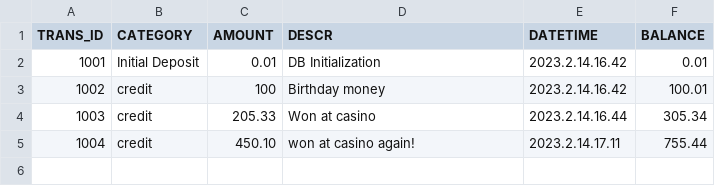
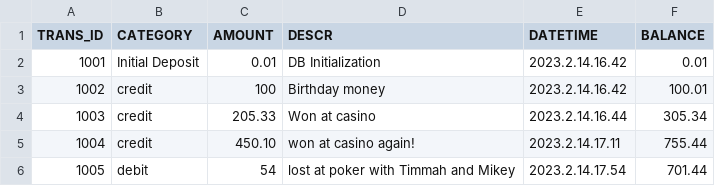
Before and after one commit to RichardAlcabes22/checkbook_app, a CSV file: checkbook_data_prod.csv, drawn as a sheet; the diff names each change by its address in the sheet, - before the commit and + after, or states it on an @@ line.

```diff
--- a/checkbook_data_prod.csv
+++ b/checkbook_data_prod.csv
+row 6: 1005 | debit | 54 | lost at poker with Timmah and Mikey | 2023.2.14.17.54 | 701.44
```
Also changed, not shown: 1 other file.
